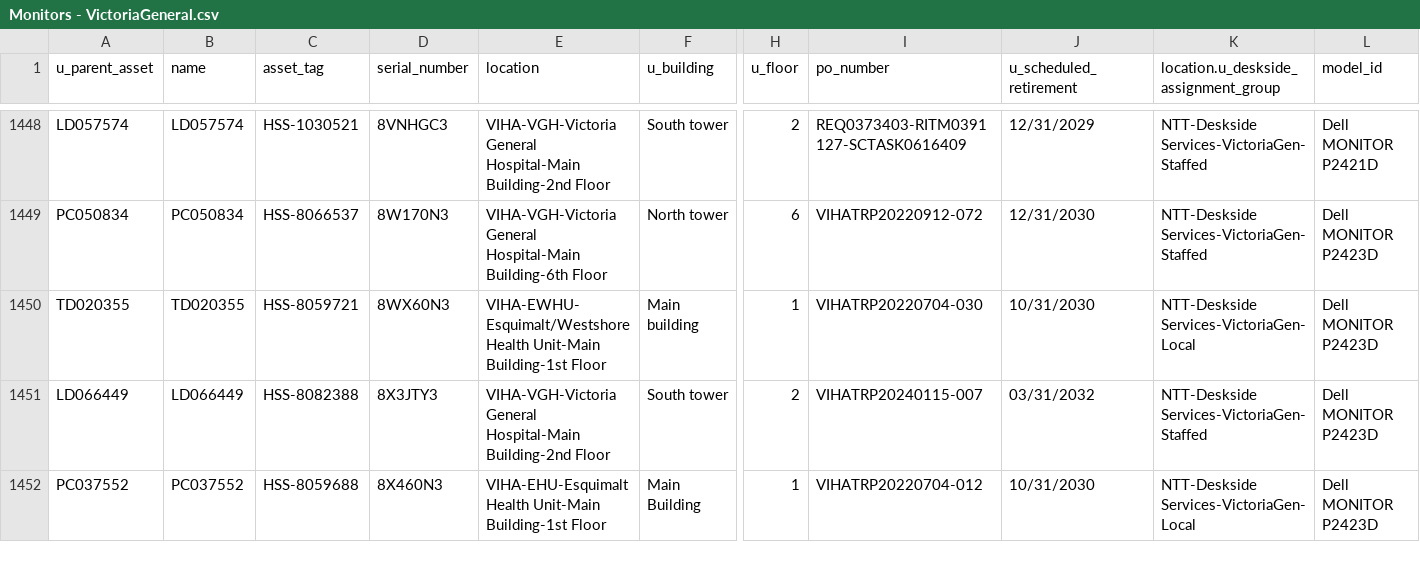
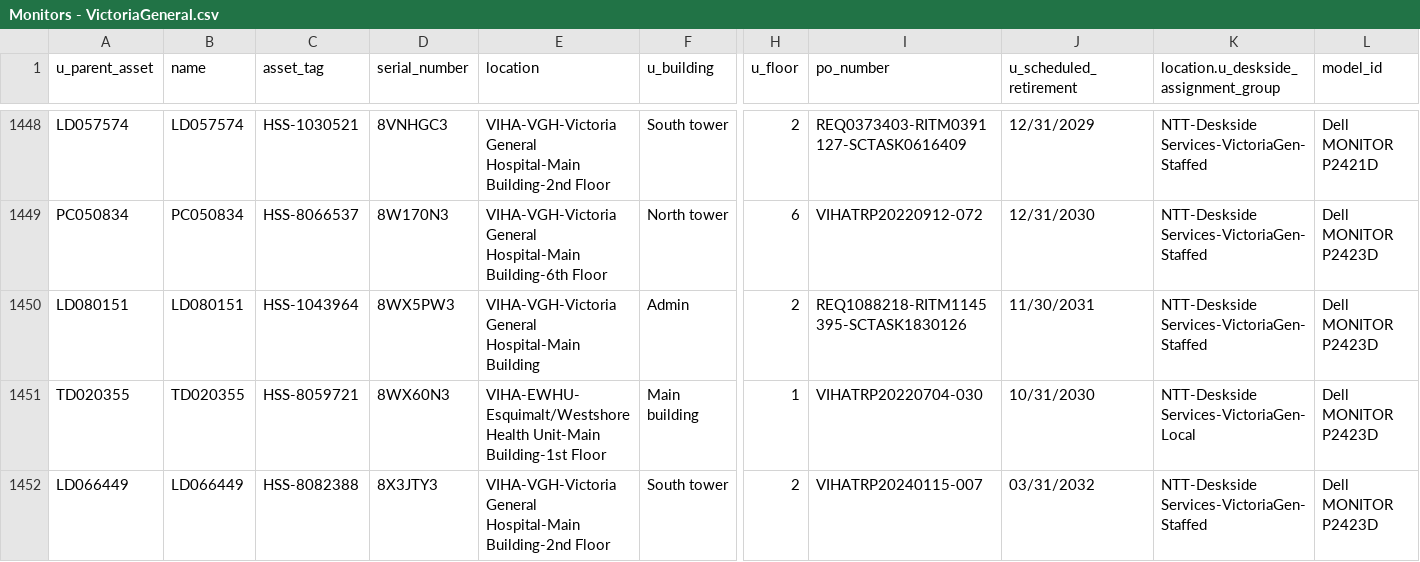
Before and after one commit to digbysa/New-Inventory-Tool-V2, a CSV file: Data/VictoriaGeneral/Monitors - VictoriaGeneral.csv, drawn as a sheet; only a part is shown, gaps mark what is left out; the shorter side is filled out with more unchanged rows; rows hold the shown columns only; the diff covers the shown part only; the diff names each change by its address in the sheet, - before the commit and + after, or states it on an @@ line.

```diff
--- a/Data/VictoriaGeneral/Monitors - VictoriaGeneral.csv
+++ b/Data/VictoriaGeneral/Monitors - VictoriaGeneral.csv
+row 1450: LD080151 | LD080151 | HSS-1043964 | 8WX5PW3 | VIHA-VGH-Victoria General Hospital-Main Building | Admin | 2 | REQ1088218-RITM1145395-SCTASK1830126 | 11/30/2031 | NTT-Deskside Services-VictoriaGen-Staffed | Dell MONITOR P2423D
```
Also changed, not shown: 2 added rows and 7 edited cells elsewhere in this file, Data/CampbellRiver/Computers - CampbellRiver.csv, Data/NorthIsland/Computers - NorthIsland.csv, 15 other files.
